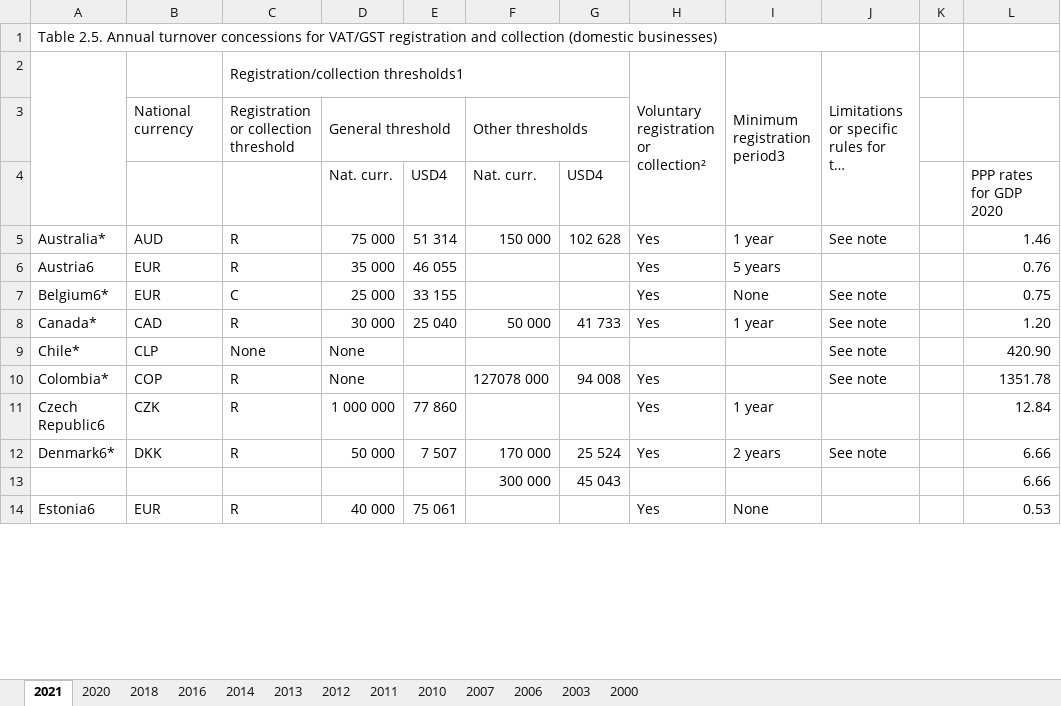
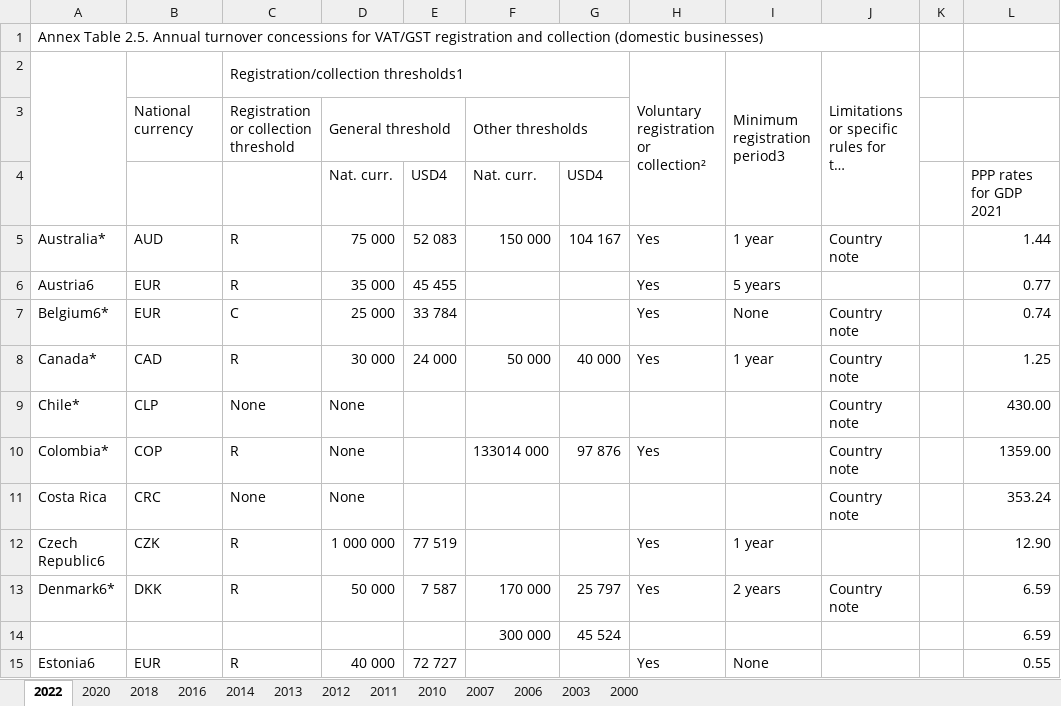
Before and after one commit to TaxFoundation/international-tax-competitiveness-index, an Excel workbook: source_data/oecd_vat_gst_annual_turnover_concessions_ctt_trends.xlsx, sheet 2022, drawn as a sheet; only a part is shown; long unchanged cells end in …; values as stored, in another font and other column widths than the file's, no cell formats; removed rows and columns are numbered as before the commit, all else as after; the diff covers the shown part only; the diff names each change by its address in the sheet, - before the commit and + after, or states it on an @@ line.

```diff
--- a/source_data/oecd_vat_gst_annual_turnover_concessions_ctt_trends.xlsx (sheet 2022)
+++ b/source_data/oecd_vat_gst_annual_turnover_concessions_ctt_trends.xlsx (sheet 2022)
-sheet tab: 2021
+sheet tab: 2022
-A1: Table 2.5.…
+A1: Annex Table 2.5.…
-L4: PPP rates for GDP 2020
+L4: PPP rates for GDP 2021
-E5: 51 314
+E5: 52 083
-G5: 102 628
+G5: 104 167
-J5: See note
+J5: Country note
-L5: 1.46
+L5: 1.44
-E6: 46 055
+E6: 45 455
-L6: 0.76
+L6: 0.77
-E7: 33 155
+E7: 33 784
-J7:J10: See note
+J7:J10: Country note
-L7: 0.75
+L7: 0.74
-E8: 25 040
+E8: 24 000
-G8: 41 733
+G8: 40 000
-L8: 1.20
+L8: 1.25
-L9: 420.90
+L9: 430.00
-F10: 127078 000
+F10: 133014 000
-G10: 94 008
+G10: 97 876
-L10: 1351.78
+L10: 1359.00
+row 11: Costa Rica | CRC | None | None |  |  |  |  |  | Country note |  | 353.24
-E12: 77 860
+E12: 77 519
-L12: 12.84
+L12: 12.90
-E13: 7 507
+E13: 7 587
-G13: 25 524
+G13: 25 797
-J13: See note
+J13: Country note
-L13: 6.66
+L13: 6.59
-row 13:  |  |  |  |  | 300 000 | 45 043 |  |  |  |  | 6.66
+row 14:  |  |  |  |  | 300 000 | 45 524 |  |  |  |  | 6.59
-E15: 75 061
+E15: 72 727
-L15: 0.53
+L15: 0.55
```
Also changed, not shown: 2 added rows, 20 removed rows and 76 edited cells elsewhere in this sheet, cell formats, formulas that keep their value, source_data/oecd_vat_gst_rates_ctt_trends.xlsx, 4 other files.
